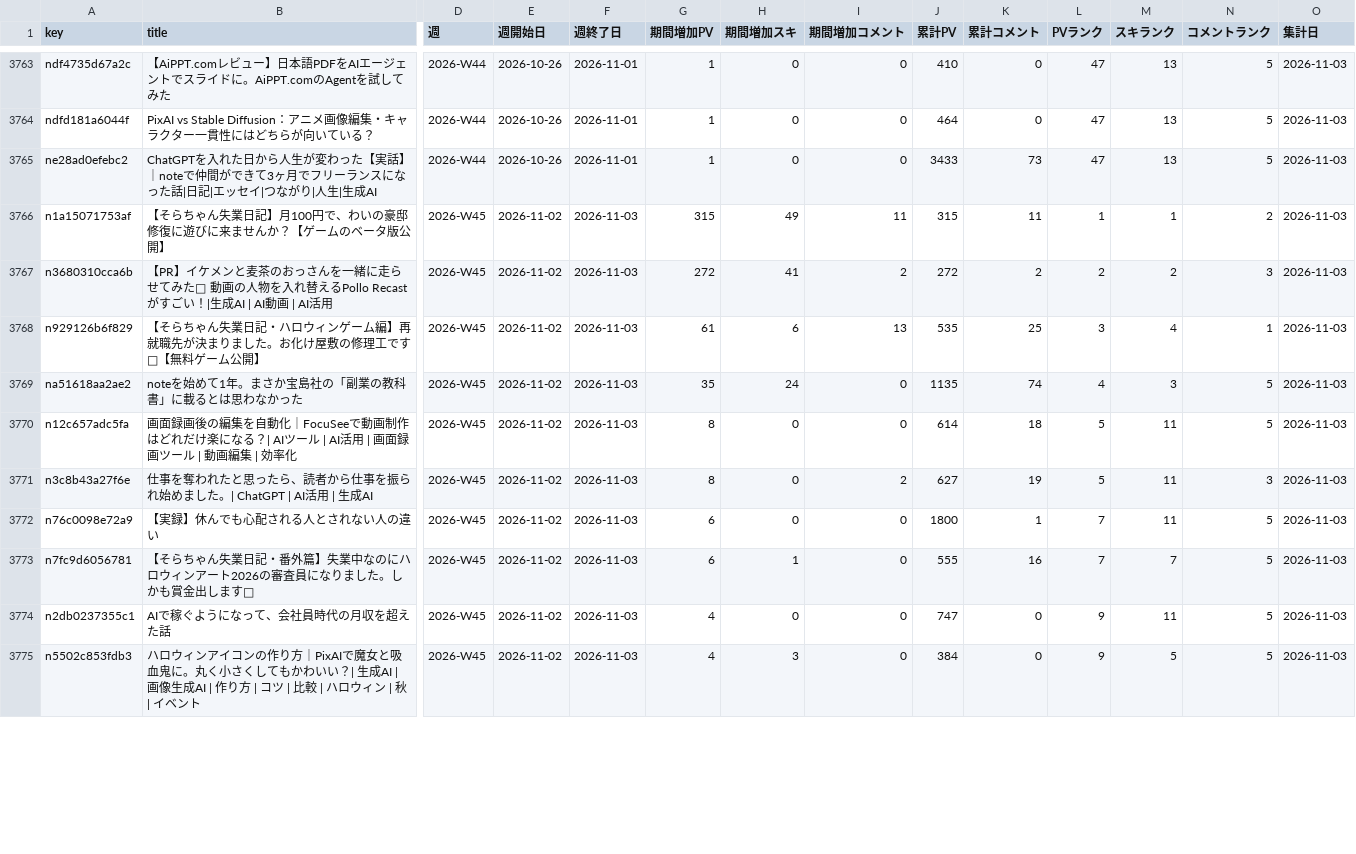
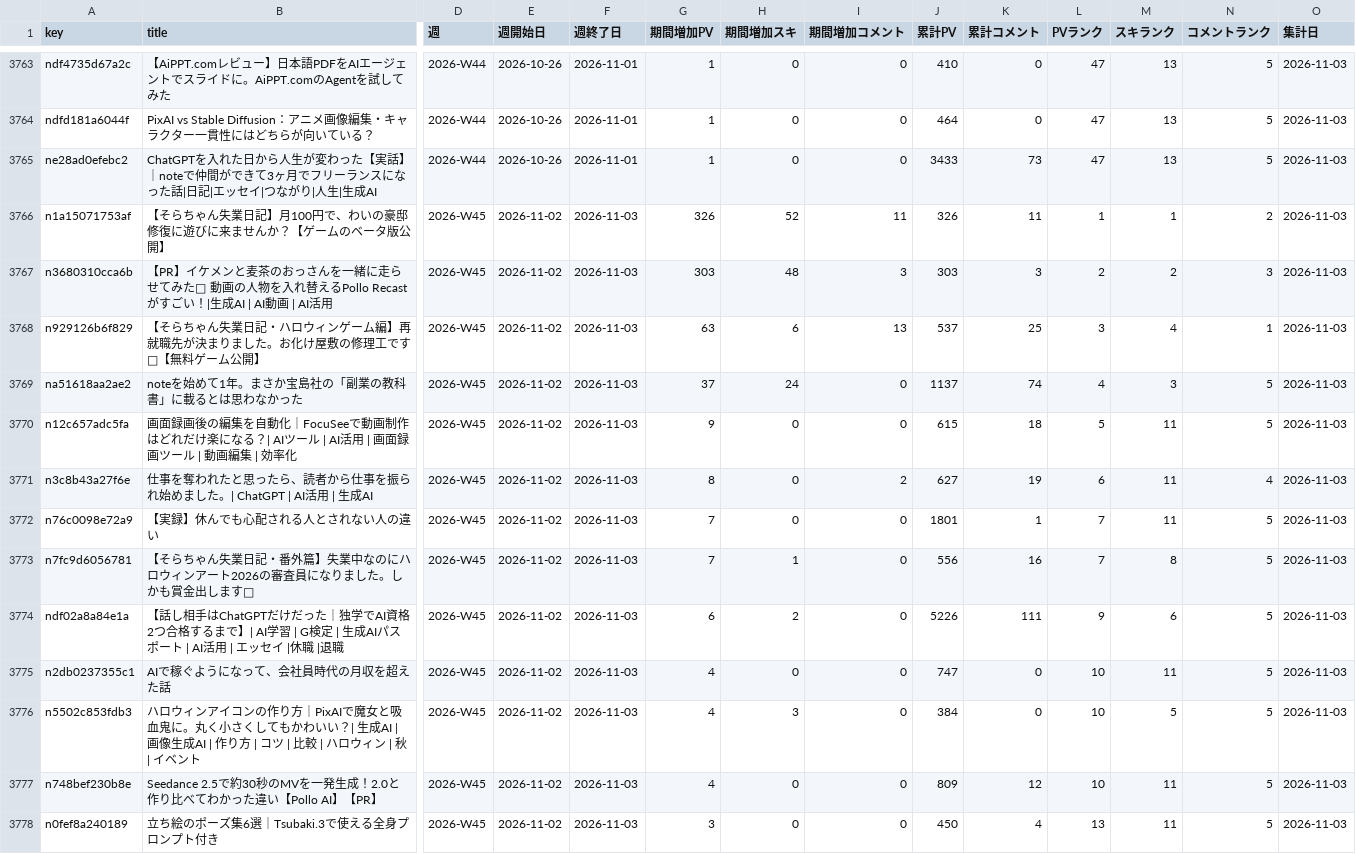
Before and after one commit to coolboylovegirl-byte/note-stats-dashboard, a CSV file: data/weekly_summary.csv, drawn as a sheet; only a part is shown, gaps mark what is left out; addresses are those after the commit; rows hold the shown columns only; the diff covers the shown part only; the diff names each change by its address in the sheet, - before the commit and + after, or states it on an @@ line.

```diff
--- a/data/weekly_summary.csv
+++ b/data/weekly_summary.csv
-G3766 (期間増加PV): 315
+G3766 (期間増加PV): 326
-H3766 (期間増加スキ): 49
+H3766 (期間増加スキ): 52
-J3766 (累計PV): 315
+J3766 (累計PV): 326
-G3767 (期間増加PV): 272
+G3767 (期間増加PV): 303
-H3767 (期間増加スキ): 41
+H3767 (期間増加スキ): 48
-I3767 (期間増加コメント): 2
+I3767 (期間増加コメント): 3
-J3767 (累計PV): 272
+J3767 (累計PV): 303
-K3767 (累計コメント): 2
+K3767 (累計コメント): 3
-G3768 (期間増加PV): 61
+G3768 (期間増加PV): 63
-J3768 (累計PV): 535
+J3768 (累計PV): 537
-G3769 (期間増加PV): 35
+G3769 (期間増加PV): 37
-J3769 (累計PV): 1135
+J3769 (累計PV): 1137
-G3770 (期間増加PV): 8
+G3770 (期間増加PV): 9
-J3770 (累計PV): 614
+J3770 (累計PV): 615
-L3771 (PVランク): 5
+L3771 (PVランク): 6
-N3771 (コメントランク): 3
+N3771 (コメントランク): 4
-G3772:G3773 (期間増加PV): 6
+G3772:G3773 (期間増加PV): 7
-J3772 (累計PV): 1800
+J3772 (累計PV): 1801
-J3773 (累計PV): 555
+J3773 (累計PV): 556
-M3773 (スキランク): 7
+M3773 (スキランク): 8
+row 3774: ndf02a8a84e1a | 【話し相手はChatGPTだけだった｜独学でAI資格2つ合格するまで】| AI学習 | G検定 | 生成AIパスポート | AI活用 | エッセイ |休職 |退職 | 2026-W45 | 2026-11-02 | 2026-11-03 | 6 | 2 | 0 | 5226 | 111 | 9 | 6 | 5 | 2026-11-03
-L3775:L3776 (PVランク): 9
+L3775:L3776 (PVランク): 10
+row 3777: n748bef230b8e | Seedance 2.5で約30秒のMVを一発生成！2.0と作り比べてわかった違い【Pollo AI】【PR】 | 2026-W45 | 2026-11-02 | 2026-11-03 | 4 | 0 | 0 | 809 | 12 | 10 | 11 | 5 | 2026-11-03
+row 3778: n0fef8a240189 | 立ち絵のポーズ集6選｜Tsubaki.3で使える全身プロンプト付き | 2026-W45 | 2026-11-02 | 2026-11-03 | 3 | 0 | 0 | 450 | 4 | 13 | 11 | 5 | 2026-11-03
```
Also changed, not shown: 3 added rows, 3 removed rows and 32 edited cells elsewhere in this file, data/asset_articles.csv, data/followers.csv, 5 other files.
